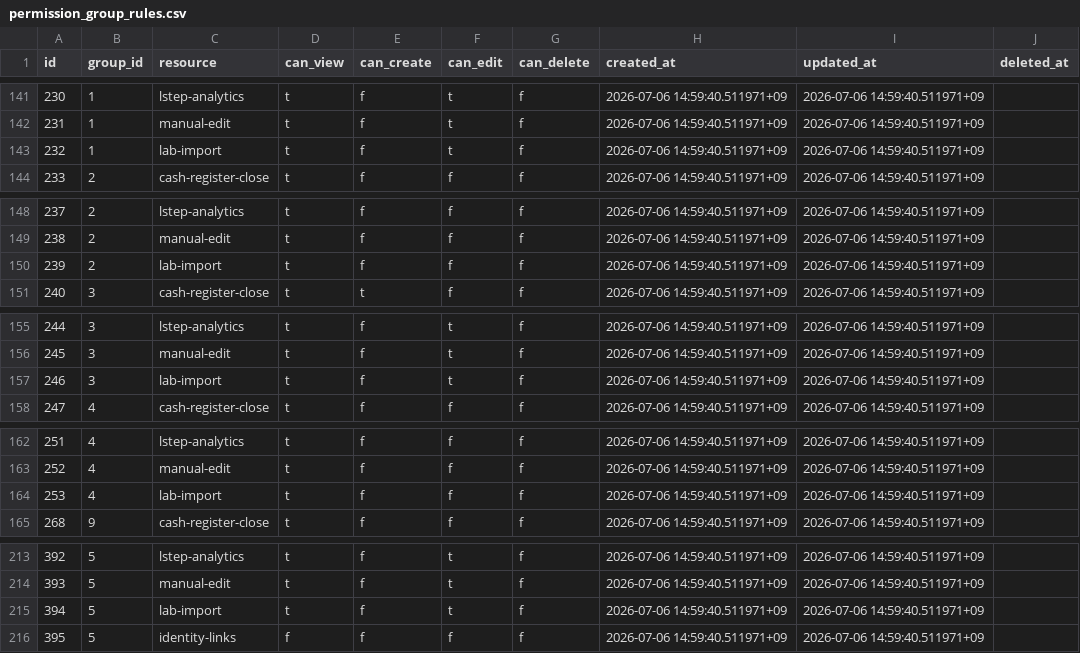
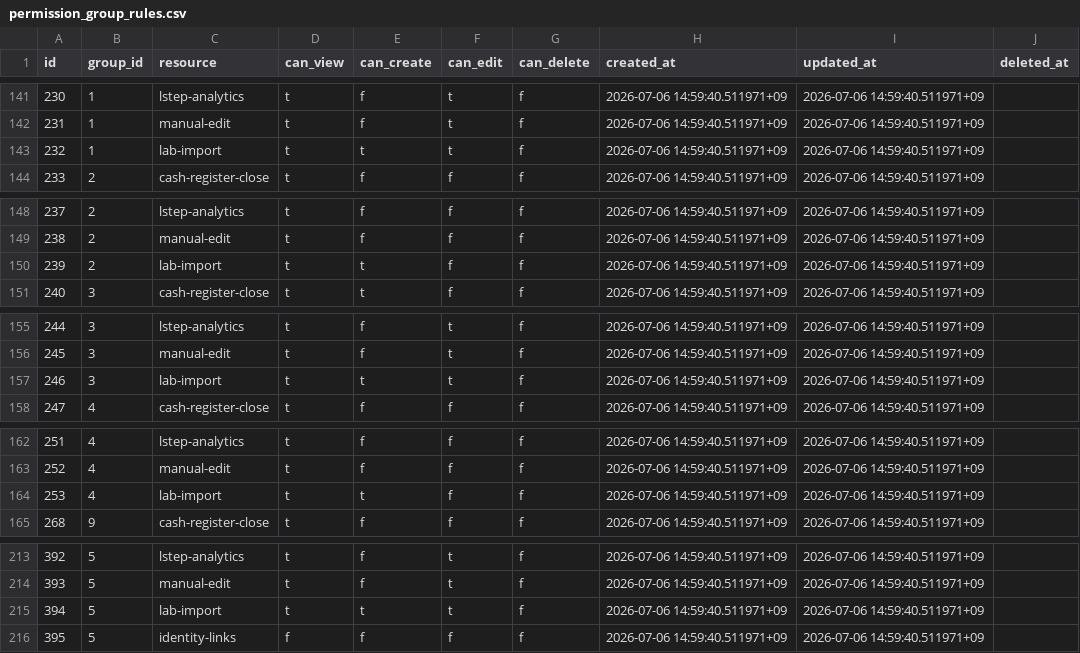
Before and after one commit to MinoruSoga/AnimalEkarte, a CSV file: backend/migrations/seeds/002_master/accounts/permission_group_rules.csv, drawn as a sheet; only a part is shown, gaps mark what is left out; the diff covers the shown part only.

```diff
--- a/backend/migrations/seeds/002_master/accounts/permission_group_rules.csv
+++ b/backend/migrations/seeds/002_master/accounts/permission_group_rules.csv
@@ -142,3 +142,3 @@ id,group_id,resource,can_view,can_create,can_edit,can_delete,created_at,updated_
 231,1,manual-edit,t,f,t,f,2026-07-06 14:59:40.511971+09,2026-07-06 14:59:40.511971+09,
-232,1,lab-import,t,f,t,f,2026-07-06 14:59:40.511971+09,2026-07-06 14:59:40.511971+09,
+232,1,lab-import,t,t,t,f,2026-07-06 14:59:40.511971+09,2026-07-06 14:59:40.511971+09,
 233,2,cash-register-close,t,f,f,f,2026-07-06 14:59:40.511971+09,2026-07-06 14:59:40.511971+09,
@@ -149,3 +149,3 @@ id,group_id,resource,can_view,can_create,can_edit,can_delete,created_at,updated_
 238,2,manual-edit,t,f,f,f,2026-07-06 14:59:40.511971+09,2026-07-06 14:59:40.511971+09,
-239,2,lab-import,t,f,f,f,2026-07-06 14:59:40.511971+09,2026-07-06 14:59:40.511971+09,
+239,2,lab-import,t,t,f,f,2026-07-06 14:59:40.511971+09,2026-07-06 14:59:40.511971+09,
 240,3,cash-register-close,t,t,f,f,2026-07-06 14:59:40.511971+09,2026-07-06 14:59:40.511971+09,
@@ -156,3 +156,3 @@ id,group_id,resource,can_view,can_create,can_edit,can_delete,created_at,updated_
 245,3,manual-edit,t,f,t,f,2026-07-06 14:59:40.511971+09,2026-07-06 14:59:40.511971+09,
-246,3,lab-import,t,f,t,f,2026-07-06 14:59:40.511971+09,2026-07-06 14:59:40.511971+09,
+246,3,lab-import,t,t,t,f,2026-07-06 14:59:40.511971+09,2026-07-06 14:59:40.511971+09,
 247,4,cash-register-close,t,f,f,f,2026-07-06 14:59:40.511971+09,2026-07-06 14:59:40.511971+09,
@@ -163,3 +163,3 @@ id,group_id,resource,can_view,can_create,can_edit,can_delete,created_at,updated_
 252,4,manual-edit,t,f,f,f,2026-07-06 14:59:40.511971+09,2026-07-06 14:59:40.511971+09,
-253,4,lab-import,t,f,f,f,2026-07-06 14:59:40.511971+09,2026-07-06 14:59:40.511971+09,
+253,4,lab-import,t,t,f,f,2026-07-06 14:59:40.511971+09,2026-07-06 14:59:40.511971+09,
 268,9,cash-register-close,t,f,f,f,2026-07-06 14:59:40.511971+09,2026-07-06 14:59:40.511971+09,
@@ -214,3 +214,3 @@ id,group_id,resource,can_view,can_create,can_edit,can_delete,created_at,updated_
 393,5,manual-edit,t,f,t,f,2026-07-06 14:59:40.511971+09,2026-07-06 14:59:40.511971+09,
-394,5,lab-import,t,f,t,f,2026-07-06 14:59:40.511971+09,2026-07-06 14:59:40.511971+09,
+394,5,lab-import,t,t,t,f,2026-07-06 14:59:40.511971+09,2026-07-06 14:59:40.511971+09,
 395,5,identity-links,f,f,f,f,2026-07-06 14:59:40.511971+09,2026-07-06 14:59:40.511971+09,
```
Also changed, not shown: 3 edited cells elsewhere in this file, 5 other files.
